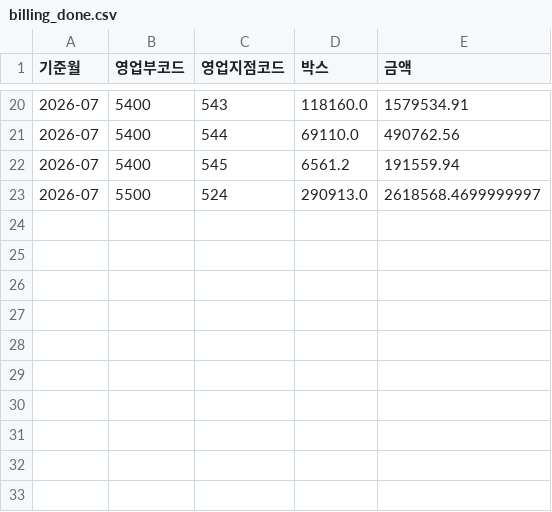
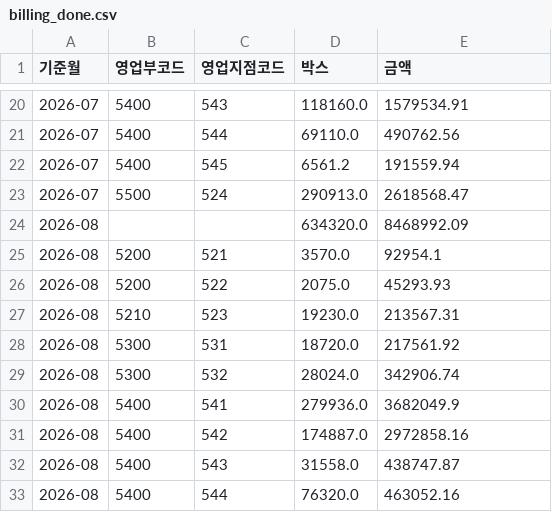
Before and after one commit to adrianjeong6709-droid/S-OP-Dashboard, a CSV file: _History_Data/billing_done.csv, drawn as a sheet; only a part is shown, gaps mark what is left out.

```diff
--- a/_History_Data/billing_done.csv
+++ b/_History_Data/billing_done.csv
@@ -22,2 +22,12 @@
 2026-07,5400,545,6561.2,191559.94
-2026-07,5500,524,290913.0,2618568.4699999997
+2026-07,5500,524,290913.0,2618568.47
+2026-08,,,634320.0,8468992.09
+2026-08,5200,521,3570.0,92954.1
+2026-08,5200,522,2075.0,45293.93
+2026-08,5210,523,19230.0,213567.31
+2026-08,5300,531,18720.0,217561.92
+2026-08,5300,532,28024.0,342906.74
+2026-08,5400,541,279936.0,3682049.9
+2026-08,5400,542,174887.0,2972858.16
+2026-08,5400,543,31558.0,438747.87
+2026-08,5400,544,76320.0,463052.16
```
Also changed, not shown: 3 other files.
